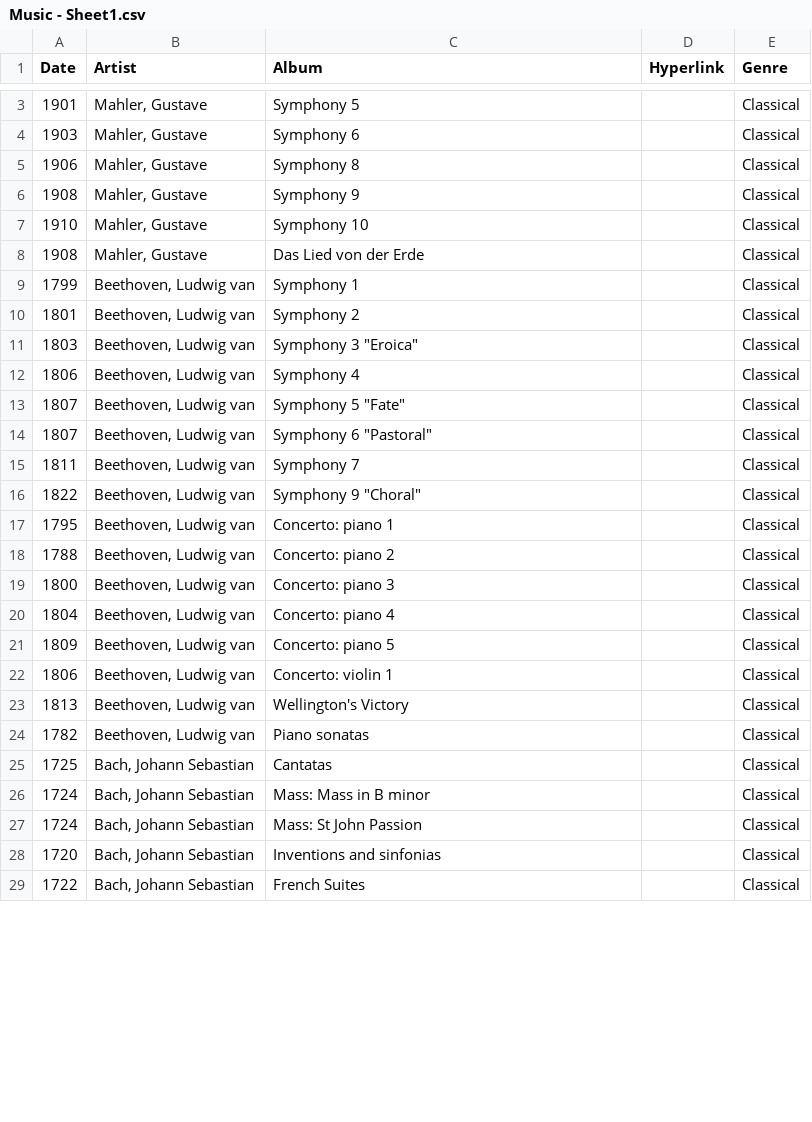
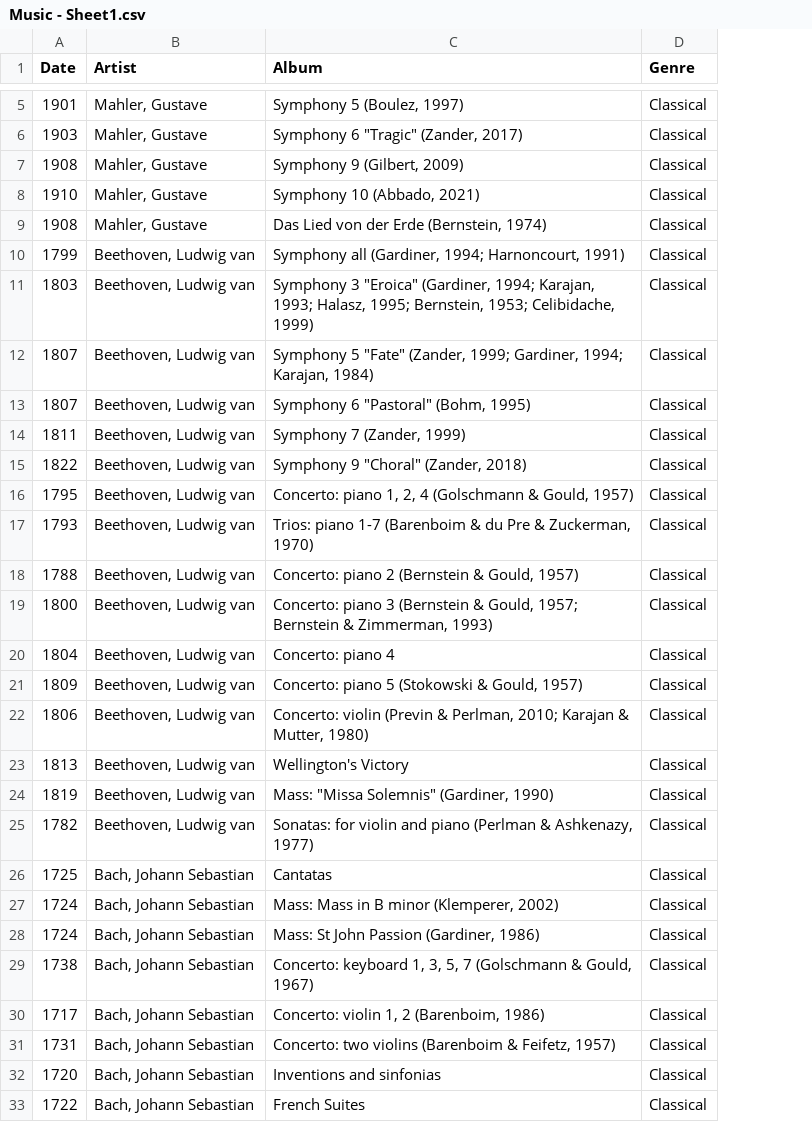
Before and after one commit to lilyrecommends/Help, a CSV file: Music - Sheet1.csv, drawn as a sheet; only a part is shown, gaps mark what is left out; removed rows and columns are numbered as before the commit, all else as after; the diff covers the shown part only; the diff names each change by its address in the sheet, - before the commit and + after, or states it on an @@ line.

```diff
--- a/Music - Sheet1.csv
+++ b/Music - Sheet1.csv
-column D (Hyperlink), empty
-C5 (Album): Symphony 5
+C5 (Album): Symphony 5 (Boulez, 1997)
-C6 (Album): Symphony 6
+C6 (Album): Symphony 6 "Tragic" (Zander, 2017)
-row 5: 1906 | Mahler, Gustave | Symphony 8 |  | Classical
-C7 (Album): Symphony 9
+C7 (Album): Symphony 9 (Gilbert, 2009)
-C8 (Album): Symphony 10
+C8 (Album): Symphony 10 (Abbado, 2021)
-C9 (Album): Das Lied von der Erde
+C9 (Album): Das Lied von der Erde (Bernstein, 1974)
-C10 (Album): Symphony 1
+C10 (Album): Symphony all (Gardiner, 1994; Harnoncourt, 1991)
-row 10: 1801 | Beethoven, Ludwig van | Symphony 2 |  | Classical
-C11 (Album): …3 "Eroica"
+C11 (Album): …3 "Eroica" (Gardiner, 1994; Karajan, 1993; Halasz, 1995; Bernstein, 1953; Celibidache, 1999)
-row 12: 1806 | Beethoven, Ludwig van | Symphony 4 |  | Classical
-C12 (Album): Symphony 5 "Fate"
+C12 (Album): Symphony 5 "Fate" (Zander, 1999; Gardiner, 1994; Karajan, 1984)
-C13 (Album): Symphony 6 "Pastoral"
+C13 (Album): Symphony 6 "Pastoral" (Bohm, 1995)
-C14 (Album): Symphony 7
+C14 (Album): Symphony 7 (Zander, 1999)
-C15 (Album): Symphony 9 "Choral"
+C15 (Album): Symphony 9 "Choral" (Zander, 2018)
-C16 (Album): Concerto: piano 1
+C16 (Album): Concerto: piano 1, 2, 4 (Golschmann & Gould, 1957)
+row 17: 1793 | Beethoven, Ludwig van | Trios: piano 1-7 (Barenboim & du Pre & Zuckerman, 1970) | Classical
-C18 (Album): Concerto: piano 2
+C18 (Album): Concerto: piano 2 (Bernstein & Gould, 1957)
-C19 (Album): Concerto: piano 3
+C19 (Album): Concerto: piano 3 (Bernstein & Gould, 1957; Bernstein & Zimmerman, 1993)
-C21 (Album): Concerto: piano 5
+C21 (Album): Concerto: piano 5 (Stokowski & Gould, 1957)
-C22 (Album): Concerto: violin 1
+C22 (Album): Concerto: violin (Previn & Perlman, 2010; Karajan & Mutter, 1980)
+row 24: 1819 | Beethoven, Ludwig van | Mass: "Missa Solemnis" (Gardiner, 1990) | Classical
-C25 (Album): Piano sonatas
+C25 (Album): Sonatas: for violin and piano (Perlman & Ashkenazy, 1977)
-C27 (Album): Mass: Mass in B minor
+C27 (Album): Mass: Mass in B minor (Klemperer, 2002)
-C28 (Album): Mass: St John Passion
+C28 (Album): Mass: St John Passion (Gardiner, 1986)
+row 29: 1738 | Bach, Johann Sebastian | Concerto: keyboard 1, 3, 5, 7 (Golschmann & Gould, 1967) | Classical
+row 30: 1717 | Bach, Johann Sebastian | Concerto: violin 1, 2 (Barenboim, 1986) | Classical
+row 31: 1731 | Bach, Johann Sebastian | Concerto: two violins (Barenboim & Feifetz, 1957) | Classical
```
Also changed, not shown: 30 added rows and 10 edited cells elsewhere in this file, 2 other files.
